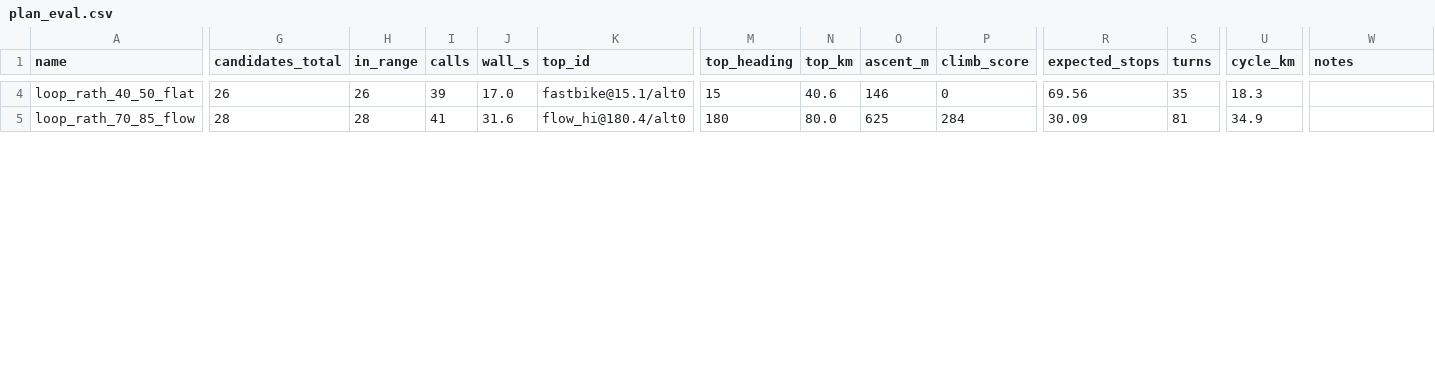
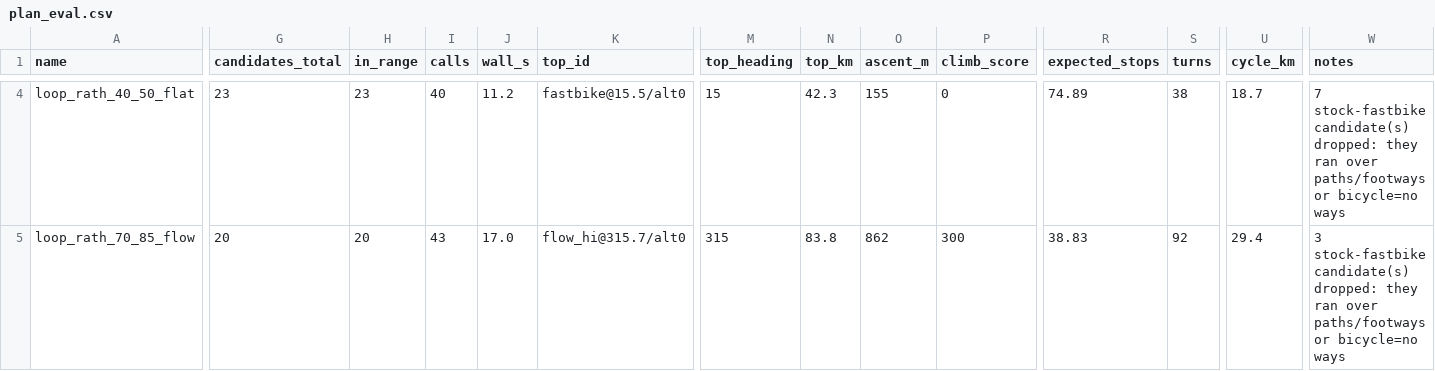
Before and after one commit to ebowman/bike-mapper, a CSV file: data/samples/plan_eval.csv, drawn as a sheet; only a part is shown, gaps mark what is left out; the diff covers the shown part only; the diff names each change by its address in the sheet, - before the commit and + after, or states it on an @@ line.

```diff
--- a/data/samples/plan_eval.csv
+++ b/data/samples/plan_eval.csv
-G4 (candidates_total): 26
+G4 (candidates_total): 23
-H4 (in_range): 26
+H4 (in_range): 23
-I4 (calls): 39
+I4 (calls): 40
-J4 (wall_s): 17.0
+J4 (wall_s): 11.2
-K4 (top_id): fastbike@15.1/alt0
+K4 (top_id): fastbike@15.5/alt0
-N4 (top_km): 40.6
+N4 (top_km): 42.3
-O4 (ascent_m): 146
+O4 (ascent_m): 155
-R4 (expected_stops): 69.56
+R4 (expected_stops): 74.89
-S4 (turns): 35
+S4 (turns): 38
-U4 (cycle_km): 18.3
+U4 (cycle_km): 18.7
-W4 (notes): (empty)
+W4 (notes): 7 stock-fastbike candidate(s) dropped: they ran over paths/footways or bicycle=no ways
-G5 (candidates_total): 28
+G5 (candidates_total): 20
-H5 (in_range): 28
+H5 (in_range): 20
-I5 (calls): 41
+I5 (calls): 43
-J5 (wall_s): 31.6
+J5 (wall_s): 17.0
-K5 (top_id): flow_hi@180.4/alt0
+K5 (top_id): flow_hi@315.7/alt0
-M5 (top_heading): 180
+M5 (top_heading): 315
-N5 (top_km): 80.0
+N5 (top_km): 83.8
-O5 (ascent_m): 625
+O5 (ascent_m): 862
-P5 (climb_score): 284
+P5 (climb_score): 300
-R5 (expected_stops): 30.09
+R5 (expected_stops): 38.83
-S5 (turns): 81
+S5 (turns): 92
-U5 (cycle_km): 34.9
+U5 (cycle_km): 29.4
-W5 (notes): (empty)
+W5 (notes): 3 stock-fastbike candidate(s) dropped: they ran over paths/footways or bicycle=no ways
```
Also changed, not shown: 109 edited cells elsewhere in this file, 15 other files.
